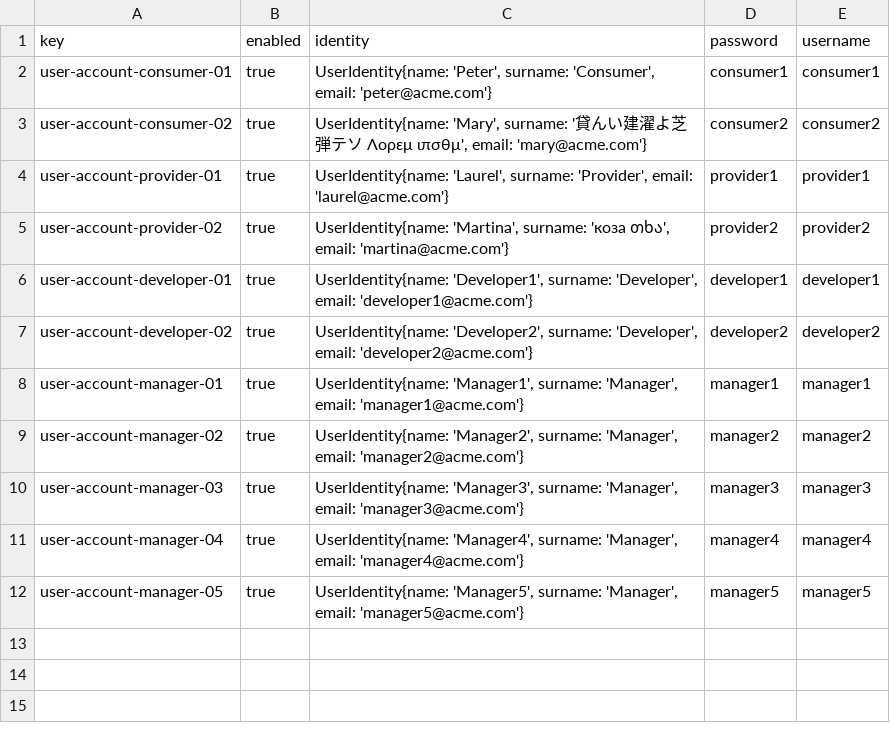
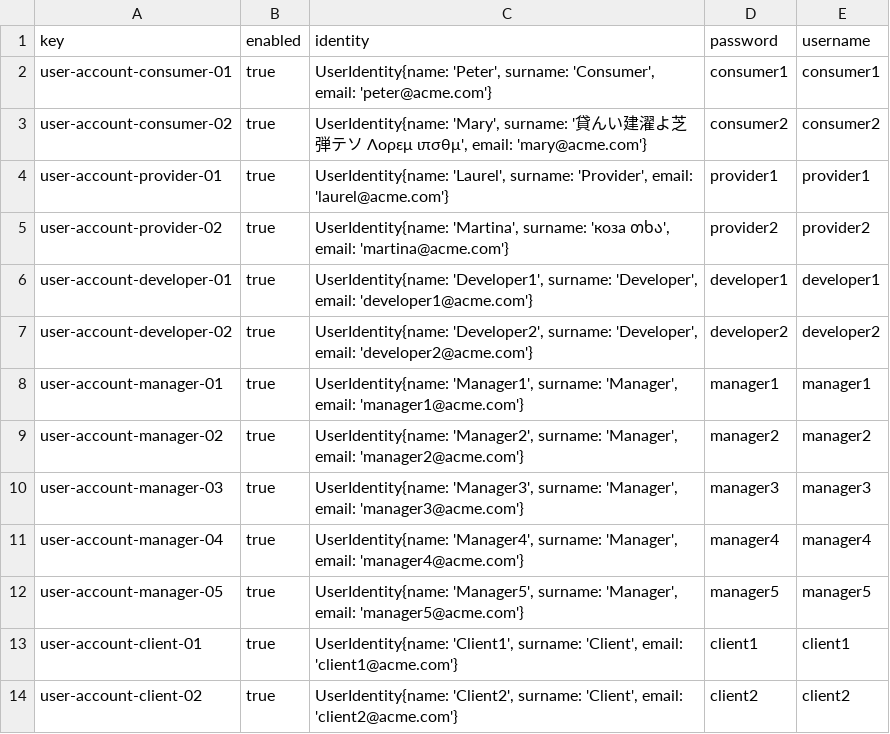
Before and after one commit to davidg43/Acme-SF-D04, a CSV file: src/main/webapp/WEB-INF/resources/sample-data/user-account.csv, drawn as a sheet.

```diff
--- a/src/main/webapp/WEB-INF/resources/sample-data/user-account.csv
+++ b/src/main/webapp/WEB-INF/resources/sample-data/user-account.csv
@@ -12 +12,3 @@ user-account-manager-04,true,"UserIdentity{name: 'Manager4', surname: 'Manager',
 user-account-manager-05,true,"UserIdentity{name: 'Manager5', surname: 'Manager', email: 'manager5@acme.com'}",manager5,manager5
+user-account-client-01,true,"UserIdentity{name: 'Client1', surname: 'Client', email: 'client1@acme.com'}",client1,client1
+user-account-client-02,true,"UserIdentity{name: 'Client2', surname: 'Client', email: 'client2@acme.com'}",client2,client2
```
Also changed, not shown: 6 other files.
